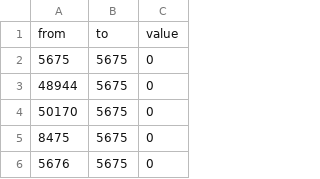
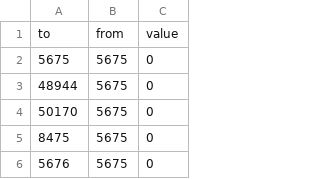
Before and after one commit to hohuuhuy/marine-plastic-explorer-test, a CSV file: data/transfer/eez-to-eez-meijer2020.csv, drawn as a sheet; only a part is shown; removed rows and columns are numbered as before the commit, all else as after; the diff names each change by its address in the sheet, - before the commit and + after, or states it on an @@ line.

Commit message:
fix column names

```diff
--- a/data/transfer/eez-to-eez-meijer2020.csv
+++ b/data/transfer/eez-to-eez-meijer2020.csv
-row 1: from | to | value
+row 1: to | from | value
```
